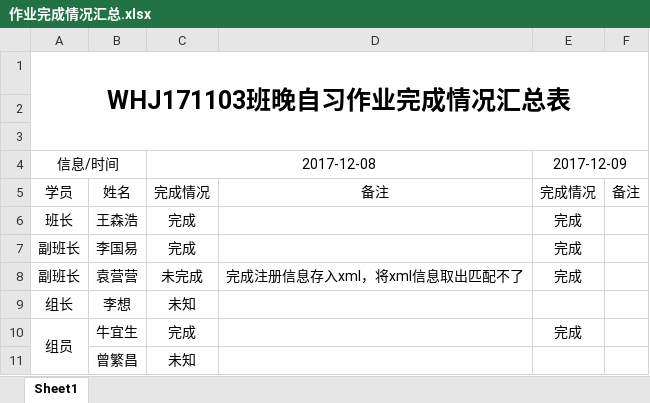
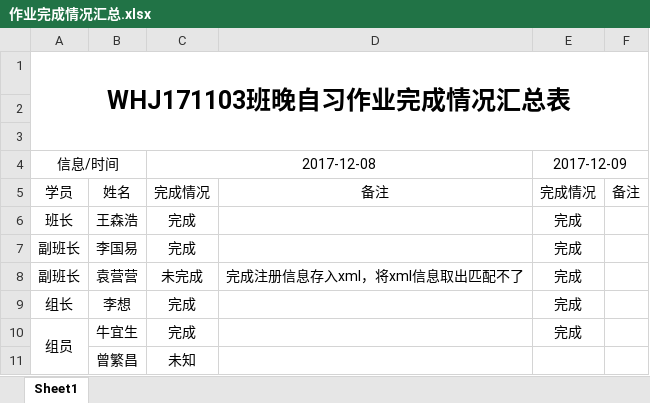
Before and after one commit to Larry21gram/BJT, an Excel workbook: 作业完成情况汇总.xlsx, sheet Sheet1, drawn as a sheet; only a part is shown; values as stored, in another font and other column widths than the file's, no borders; the diff names each change by its address in the sheet, - before the commit and + after, or states it on an @@ line.

Commit message:
Merge branch 'master' of https://github.com/WHJ171103/BJT

```diff
--- a/作业完成情况汇总.xlsx (sheet Sheet1)
+++ b/作业完成情况汇总.xlsx (sheet Sheet1)
-C9: 未知
+C9: 完成
-E9: (empty)
+E9: 完成
```
